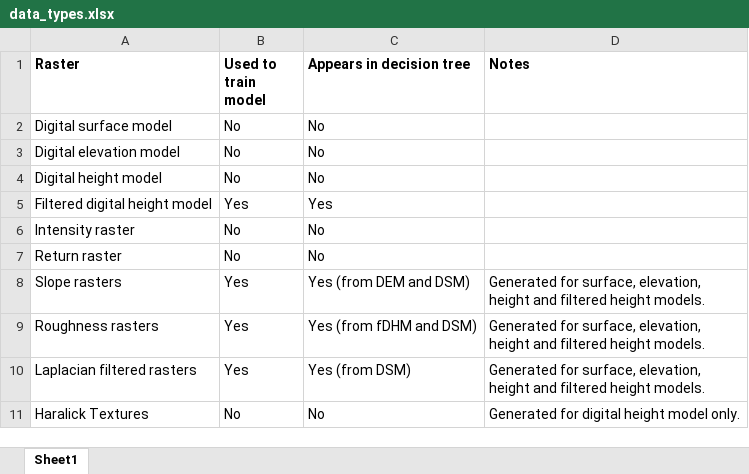
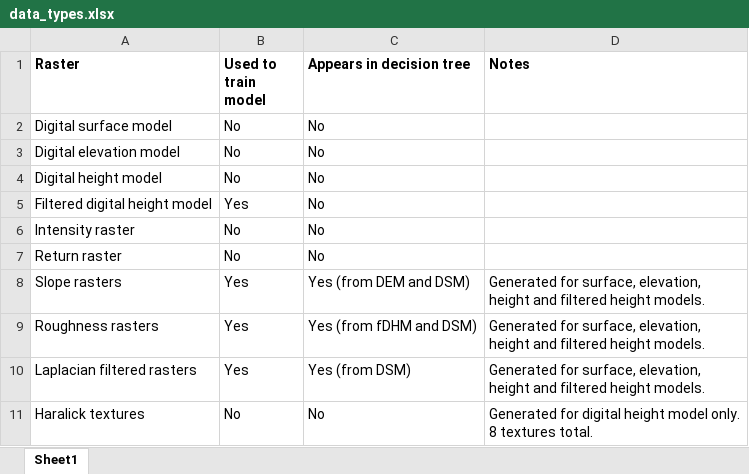
Before and after one commit to rsjones94/riparian-id, an Excel workbook: model_paper/data_types.xlsx, sheet Sheet1, drawn as a sheet; values as stored, in another font and other column widths than the file's, no borders; ↵ is a line break in a cell; the diff names each change by its address in the sheet, - before the commit and + after, or states it on an @@ line.

```diff
--- a/model_paper/data_types.xlsx (sheet Sheet1)
+++ b/model_paper/data_types.xlsx (sheet Sheet1)
-C5 (Appears in decision tree): Yes
+C5 (Appears in decision tree): No
-A11 (Raster): Haralick Textures
+A11 (Raster): Haralick textures
-D11 (Notes): …model only.
+D11 (Notes): …model only. ↵ 8 textures total.
```
Also changed, not shown: 3 other files.
